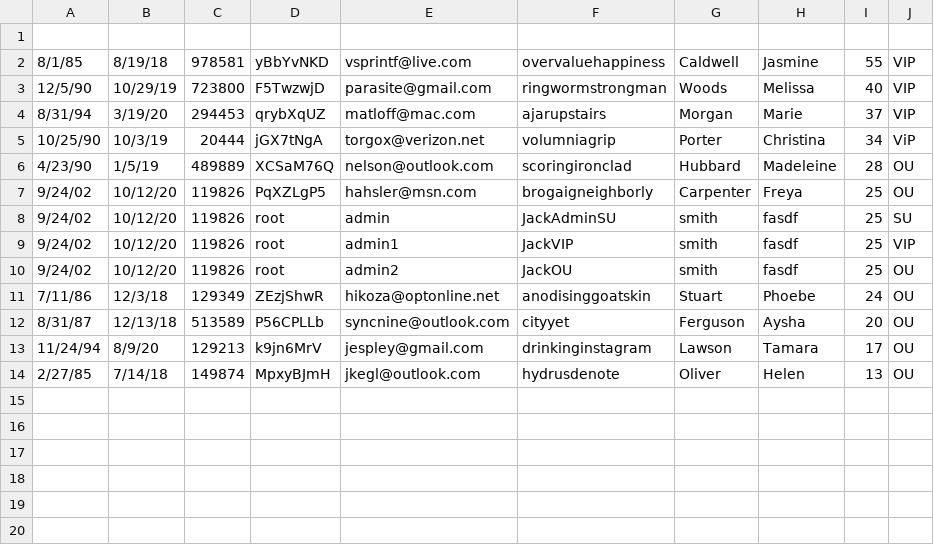
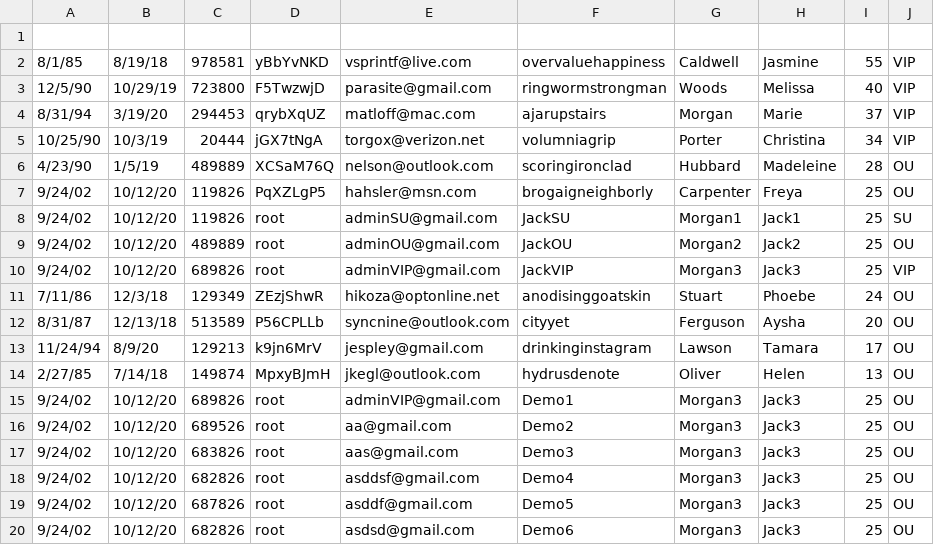
Before and after one commit to xburrito/ActiveTeamingSystem, a CSV file: src/Database/User.csv, drawn as a sheet.

Commit message:
Added many features, such group deletion, user deletion, and other things. There are some bugs that need to be fixed.

```diff
--- a/src/Database/User.csv
+++ b/src/Database/User.csv
@@ -4,8 +4,8 @@
 8/31/94,3/19/20,294453,qrybXqUZ,matloff@mac.com,ajarupstairs,Morgan,Marie,37,VIP
-10/25/90,10/3/19,20444,jGX7tNgA,torgox@verizon.net,volumniagrip,Porter,Christina,34,ViP
+10/25/90,10/3/19,20444,jGX7tNgA,torgox@verizon.net,volumniagrip,Porter,Christina,34,VIP
 4/23/90,1/5/19,489889,XCSaM76Q,nelson@outlook.com,scoringironclad,Hubbard,Madeleine,28,OU
 9/24/02,10/12/20,119826,PqXZLgP5,hahsler@msn.com,brogaigneighborly,Carpenter,Freya,25,OU
-9/24/02,10/12/20,119826,root,admin,JackAdminSU,smith,fasdf,25,SU
-9/24/02,10/12/20,119826,root,admin1,JackVIP,smith,fasdf,25,VIP
-9/24/02,10/12/20,119826,root,admin2,JackOU,smith,fasdf,25,OU
+9/24/02,10/12/20,119826,root,adminSU@gmail.com,JackSU,Morgan1,Jack1,25,SU
+9/24/02,10/12/20,489889,root,adminOU@gmail.com,JackOU,Morgan2,Jack2,25,OU
+9/24/02,10/12/20,689826,root,adminVIP@gmail.com,JackVIP,Morgan3,Jack3,25,VIP
 7/11/86,12/3/18,129349,ZEzjShwR,hikoza@optonline.net,anodisinggoatskin,Stuart,Phoebe,24,OU
@@ -14 +14,7 @@
 2/27/85,7/14/18,149874,MpxyBJmH,jkegl@outlook.com,hydrusdenote,Oliver,Helen,13,OU
+9/24/02,10/12/20,689826,root,adminVIP@gmail.com,Demo1,Morgan3,Jack3,25,OU
+9/24/02,10/12/20,689526,root,aa@gmail.com,Demo2,Morgan3,Jack3,25,OU
+9/24/02,10/12/20,683826,root,aas@gmail.com,Demo3,Morgan3,Jack3,25,OU
+9/24/02,10/12/20,682826,root,asddsf@gmail.com,Demo4,Morgan3,Jack3,25,OU
+9/24/02,10/12/20,687826,root,asddf@gmail.com,Demo5,Morgan3,Jack3,25,OU
+9/24/02,10/12/20,682826,root,asdsd@gmail.com,Demo6,Morgan3,Jack3,25,OU
```
Also changed, not shown: 27 other files.
